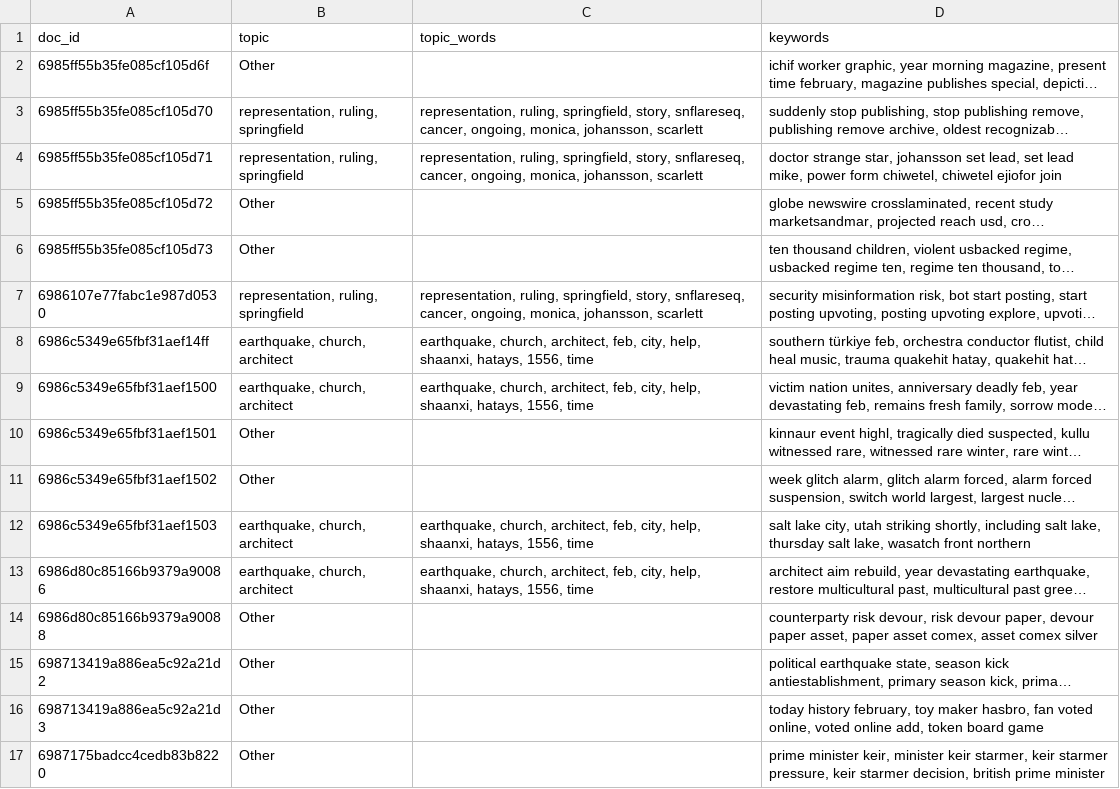
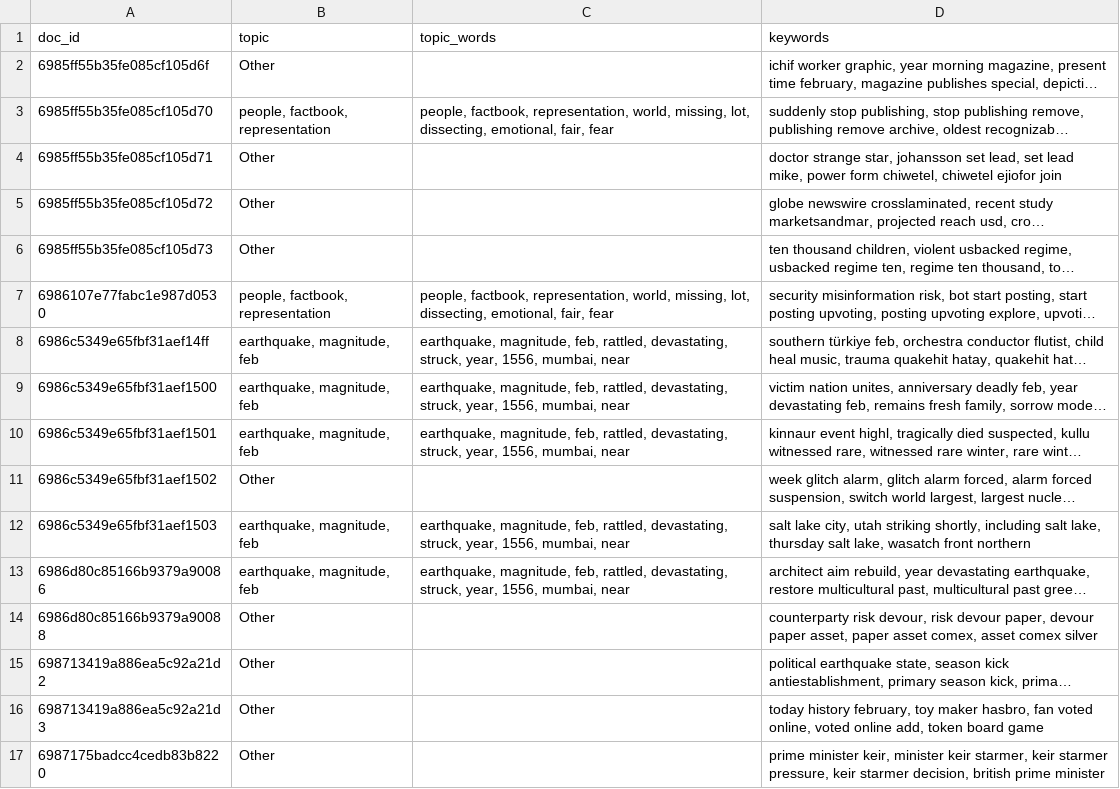
Before and after one commit to Deshawa77/world-pulse-research, a CSV file: topics_keywords_news.csv, drawn as a sheet; only a part is shown; long unchanged cells end in …; the diff covers the shown part only; the diff names each change by its address in the sheet, - before the commit and + after, or states it on an @@ line.

```diff
--- a/topics_keywords_news.csv
+++ b/topics_keywords_news.csv
-B3 (topic): representation, ruling, springfield
+B3 (topic): people, factbook, representation
-C3 (topic_words): representation, ruling, springfield, story, snflareseq, cancer, ongoing, monica, johansson, scarlett
+C3 (topic_words): people, factbook, representation, world, missing, lot, dissecting, emotional, fair, fear
-B4 (topic): representation, ruling, springfield
+B4 (topic): Other
-C4 (topic_words): representation, ruling, springfield, story, snflareseq, cancer, ongoing, monica, johansson, scarlett
+C4 (topic_words): (empty)
-B7 (topic): representation, ruling, springfield
+B7 (topic): people, factbook, representation
-C7 (topic_words): representation, ruling, springfield, story, snflareseq, cancer, ongoing, monica, johansson, scarlett
+C7 (topic_words): people, factbook, representation, world, missing, lot, dissecting, emotional, fair, fear
-B8:B9 (topic): earthquake, church, architect
+B8:B9 (topic): earthquake, magnitude, feb
-C8:C9 (topic_words): earthquake, church, architect, feb, city, help, shaanxi, hatays, 1556, time
+C8:C9 (topic_words): earthquake, magnitude, feb, rattled, devastating, struck, year, 1556, mumbai, near
-B10 (topic): Other
+B10 (topic): earthquake, magnitude, feb
-C10 (topic_words): (empty)
+C10 (topic_words): earthquake, magnitude, feb, rattled, devastating, struck, year, 1556, mumbai, near
-B12:B13 (topic): earthquake, church, architect
+B12:B13 (topic): earthquake, magnitude, feb
-C12:C13 (topic_words): earthquake, church, architect, feb, city, help, shaanxi, hatays, 1556, time
+C12:C13 (topic_words): earthquake, magnitude, feb, rattled, devastating, struck, year, 1556, mumbai, near
```
Also changed, not shown: 8 added rows, 2 removed rows and 38 edited cells elsewhere in this file, advanced_sentiment_news.csv, advanced_sentiment_who.csv, 6 other files.
